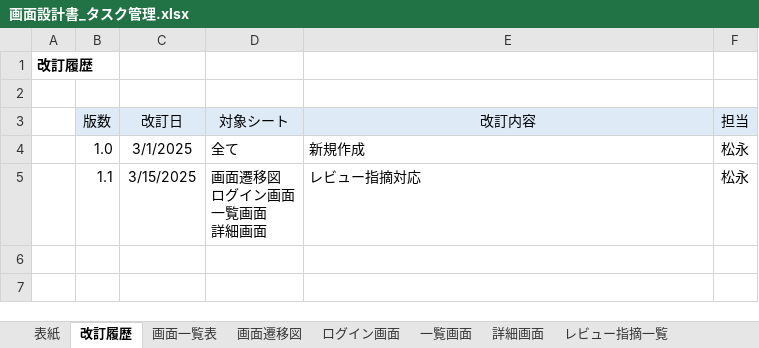
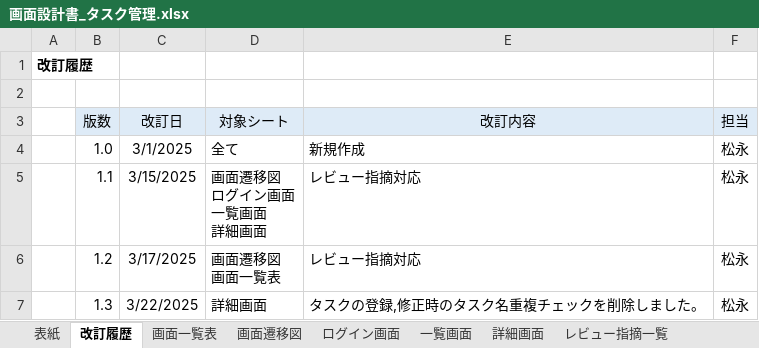
Before and after one commit to YutoMatsunaga-kennsyu/share_kennsyu_matsunaga.yuto, an Excel workbook: STEP2（タスク管理アプリ）/画面設計書/画面設計書_タスク管理.xlsx, sheet 改訂履歴, drawn as a sheet; values as stored, in another font and other column widths than the file's, no borders; ↵ is a line break in a cell; the diff names each change by its address in the sheet, - before the commit and + after, or states it on an @@ line.

```diff
--- a/STEP2（タスク管理アプリ）/画面設計書/画面設計書_タスク管理.xlsx (sheet 改訂履歴)
+++ b/STEP2（タスク管理アプリ）/画面設計書/画面設計書_タスク管理.xlsx (sheet 改訂履歴)
+row 6:  | 1.2 | 3/17/2025 | 画面遷移図 ↵ 画面一覧表 | レビュー指摘対応 | 松永
+row 7:  | 1.3 | 3/22/2025 | 詳細画面 | タスクの登録,修正時のタスク名重複チェックを削除しました。 | 松永
```
Also changed, not shown: sheet レビュー指摘一覧, sheet 詳細画面, sheet 画面一覧表, charts or pictures, STEP2（タスク管理アプリ）/テーブル定義書/テーブル定義書.xlsx, 1 other file.
